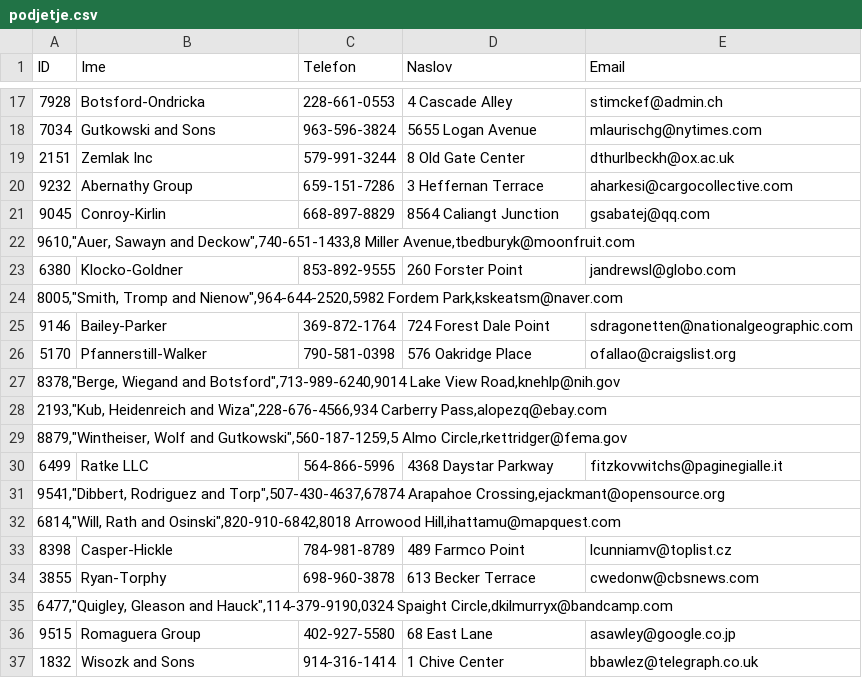
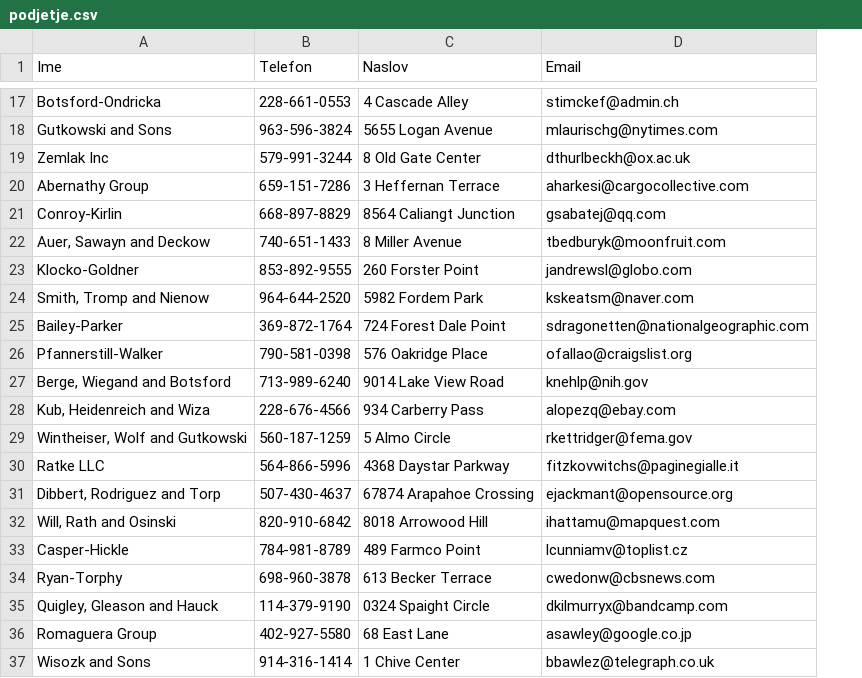
Before and after one commit to KatjaMat/Evidenca_avtomobilov, a CSV file: Podatki/podjetje.csv, drawn as a sheet; only a part is shown, gaps mark what is left out; removed rows and columns are numbered as before the commit, all else as after; the diff covers the shown part only; the diff names each change by its address in the sheet, - before the commit and + after, or states it on an @@ line.

```diff
--- a/Podatki/podjetje.csv
+++ b/Podatki/podjetje.csv
-column A (ID), rows 17-37: 7928 | 7034 | 2151 | 9232 | 9045 | 9610,"Auer, Sawayn and Deckow",740-651-1433,8 Miller Avenue,tbedburyk@moonfruit.com | 6380 | 8005,"Smith, Tromp and Nienow",964-644-2520,5982 Fordem Park,kskeatsm@naver.com | 9146 | 5170 | 8378,"Berge, Wiegand and Botsford",713-989-6240,9014 Lake View Road,knehlp@nih.gov | 2193,"Kub, Heidenreich and Wiza",228-676-4566,934 Carberry Pass,alopezq@ebay.com | 8879,"Wintheiser, Wolf and Gutkowski",560-187-1259,5 Almo Circle,rkettridger@fema.gov | 6499 | 9541,"Dibbert, Rodriguez and Torp",507-430-4637,67874 Arapahoe Crossing,ejackmant@opensource.org | 6814,"Will, Rath and Osinski",820-910-6842,8018 Arrowood Hill,ihattamu@mapquest.com | 8398 | 3855 | 6477,"Quigley, Gleason and Hauck",114-379-9190,0324 Spaight Circle,dkilmurryx@bandcamp.com | 9515 | 1832
-A22 (Ime): (empty)
+A22 (Ime): Auer, Sawayn and Deckow
-B22 (Telefon): (empty)
+B22 (Telefon): 740-651-1433
-C22 (Naslov): (empty)
+C22 (Naslov): 8 Miller Avenue
-D22 (Email): (empty)
+D22 (Email): tbedburyk@moonfruit.com
-A24 (Ime): (empty)
+A24 (Ime): Smith, Tromp and Nienow
-B24 (Telefon): (empty)
+B24 (Telefon): 964-644-2520
-C24 (Naslov): (empty)
+C24 (Naslov): 5982 Fordem Park
-D24 (Email): (empty)
+D24 (Email): kskeatsm@naver.com
-A27 (Ime): (empty)
+A27 (Ime): Berge, Wiegand and Botsford
-B27 (Telefon): (empty)
+B27 (Telefon): 713-989-6240
-C27 (Naslov): (empty)
+C27 (Naslov): 9014 Lake View Road
-D27 (Email): (empty)
+D27 (Email): knehlp@nih.gov
-A28 (Ime): (empty)
+A28 (Ime): Kub, Heidenreich and Wiza
-B28 (Telefon): (empty)
+B28 (Telefon): 228-676-4566
-C28 (Naslov): (empty)
+C28 (Naslov): 934 Carberry Pass
-D28 (Email): (empty)
+D28 (Email): alopezq@ebay.com
-A29 (Ime): (empty)
+A29 (Ime): Wintheiser, Wolf and Gutkowski
-B29 (Telefon): (empty)
+B29 (Telefon): 560-187-1259
-C29 (Naslov): (empty)
+C29 (Naslov): 5 Almo Circle
-D29 (Email): (empty)
+D29 (Email): rkettridger@fema.gov
-A31 (Ime): (empty)
+A31 (Ime): Dibbert, Rodriguez and Torp
-B31 (Telefon): (empty)
+B31 (Telefon): 507-430-4637
-C31 (Naslov): (empty)
+C31 (Naslov): 67874 Arapahoe Crossing
-D31 (Email): (empty)
+D31 (Email): ejackmant@opensource.org
-A32 (Ime): (empty)
+A32 (Ime): Will, Rath and Osinski
-B32 (Telefon): (empty)
+B32 (Telefon): 820-910-6842
-C32 (Naslov): (empty)
+C32 (Naslov): 8018 Arrowood Hill
-D32 (Email): (empty)
+D32 (Email): ihattamu@mapquest.com
-A35 (Ime): (empty)
+A35 (Ime): Quigley, Gleason and Hauck
-B35 (Telefon): (empty)
+B35 (Telefon): 114-379-9190
-C35 (Naslov): (empty)
+C35 (Naslov): 0324 Spaight Circle
-D35 (Email): (empty)
+D35 (Email): dkilmurryx@bandcamp.com
```
Also changed, not shown: 52 edited cells elsewhere in this file, Podatki/model.csv, Podatki/oseba.csv, 3 other files.
